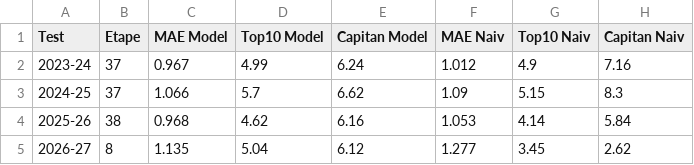
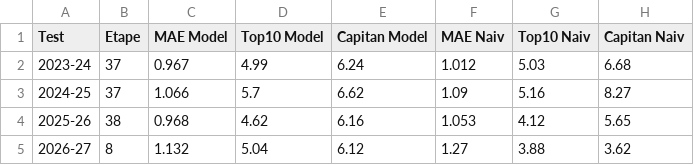
Before and after one commit to adi-stefan-goku/FPL-inatorul, a CSV file: data/validare_model.csv, drawn as a sheet.

```diff
--- a/data/validare_model.csv
+++ b/data/validare_model.csv
@@ -1,5 +1,5 @@
 Test,Etape,MAE Model,Top10 Model,Capitan Model,MAE Naiv,Top10 Naiv,Capitan Naiv
-2023-24,37,0.967,4.99,6.24,1.012,4.9,7.16
-2024-25,37,1.066,5.7,6.62,1.09,5.15,8.3
-2025-26,38,0.968,4.62,6.16,1.053,4.14,5.84
-2026-27,8,1.135,5.04,6.12,1.277,3.45,2.62
+2023-24,37,0.967,4.99,6.24,1.012,5.03,6.68
+2024-25,37,1.066,5.7,6.62,1.09,5.16,8.27
+2025-26,38,0.968,4.62,6.16,1.053,4.12,5.65
+2026-27,8,1.132,5.04,6.12,1.27,3.88,3.62
```
Also changed, not shown: data/arhiva/predictii_etapa_10.csv, data/fixtures.csv, 4 other files.
